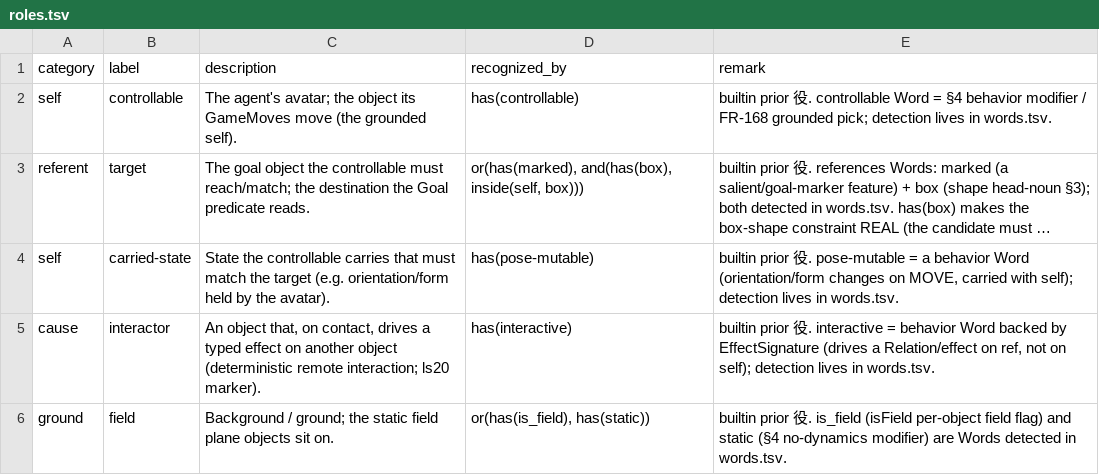
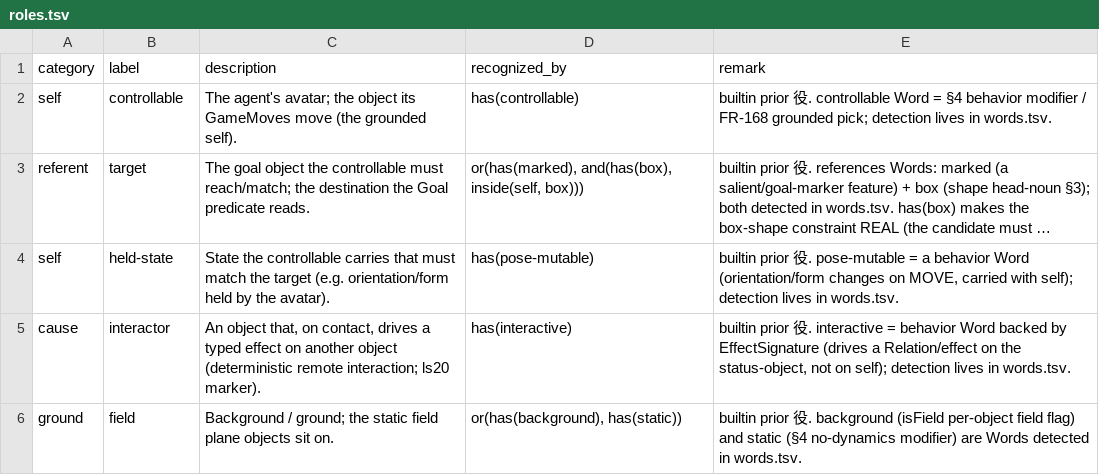
Before and after one commit to GoodRelax/ARC-AGI-3-Submission, a TSV file: agent/assets/roles.tsv, drawn as a sheet; only a part is shown; long unchanged cells end in …; the diff covers the shown part only; the diff names each change by its address in the sheet, - before the commit and + after, or states it on an @@ line.

```diff
--- a/agent/assets/roles.tsv
+++ b/agent/assets/roles.tsv
-B4 (label): carried-state
+B4 (label): held-state
-E5 (remark): …Relation/effect on ref, not on…
+E5 (remark): …Relation/effect on the status-object, not on…
-D6 (recognized_by): or(has(is_field), has(static))
+D6 (recognized_by): or(has(background), has(static))
-E6 (remark): …役. is_field (isField per-object…
+E6 (remark): …役. background (isField per-object…
```
Also changed, not shown: 4 edited cells elsewhere in this file, agent/assets/goal_patterns.tsv, agent/assets/words.tsv, 10 other files.
